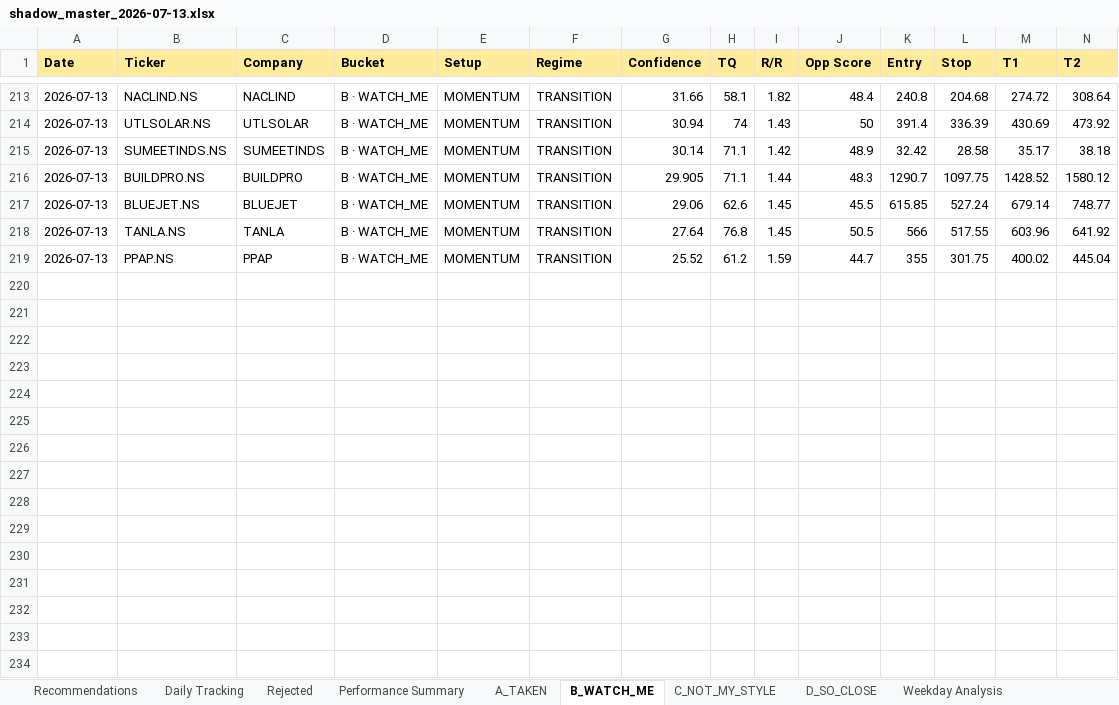
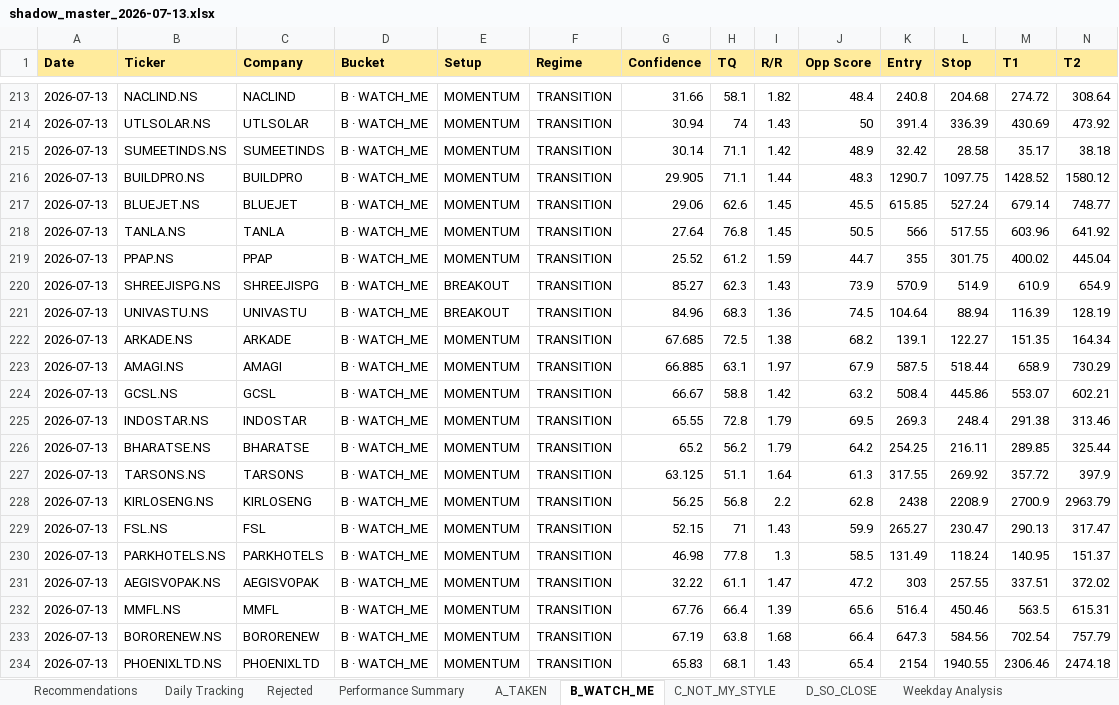
Before and after one commit to Gdsk-Sravan/Analyse-recommend-track, an Excel workbook: reports/archive/shadow_master_2026-07-13.xlsx, sheet B_WATCH_ME, drawn as a sheet; only a part is shown, gaps mark what is left out; values as stored, in another font and other column widths than the file's, no borders; rows hold the shown columns only; the diff names each change by its address in the sheet, - before the commit and + after, or states it on an @@ line.

```diff
--- a/reports/archive/shadow_master_2026-07-13.xlsx (sheet B_WATCH_ME)
+++ b/reports/archive/shadow_master_2026-07-13.xlsx (sheet B_WATCH_ME)
+row 220: 2026-07-13 | SHREEJISPG.NS | SHREEJISPG | B · WATCH_ME | BREAKOUT | TRANSITION | 85.27 | 62.3 | 1.43 | 73.9 | 570.9 | 514.9 | 610.9 | 654.9
+row 221: 2026-07-13 | UNIVASTU.NS | UNIVASTU | B · WATCH_ME | BREAKOUT | TRANSITION | 84.96 | 68.3 | 1.36 | 74.5 | 104.64 | 88.94 | 116.39 | 128.19
+row 222: 2026-07-13 | ARKADE.NS | ARKADE | B · WATCH_ME | MOMENTUM | TRANSITION | 67.685 | 72.5 | 1.38 | 68.2 | 139.1 | 122.27 | 151.35 | 164.34
+row 223: 2026-07-13 | AMAGI.NS | AMAGI | B · WATCH_ME | MOMENTUM | TRANSITION | 66.885 | 63.1 | 1.97 | 67.9 | 587.5 | 518.44 | 658.9 | 730.29
+row 224: 2026-07-13 | GCSL.NS | GCSL | B · WATCH_ME | MOMENTUM | TRANSITION | 66.67 | 58.8 | 1.42 | 63.2 | 508.4 | 445.86 | 553.07 | 602.21
+row 225: 2026-07-13 | INDOSTAR.NS | INDOSTAR | B · WATCH_ME | MOMENTUM | TRANSITION | 65.55 | 72.8 | 1.79 | 69.5 | 269.3 | 248.4 | 291.38 | 313.46
+row 226: 2026-07-13 | BHARATSE.NS | BHARATSE | B · WATCH_ME | MOMENTUM | TRANSITION | 65.2 | 56.2 | 1.79 | 64.2 | 254.25 | 216.11 | 289.85 | 325.44
+row 227: 2026-07-13 | TARSONS.NS | TARSONS | B · WATCH_ME | MOMENTUM | TRANSITION | 63.125 | 51.1 | 1.64 | 61.3 | 317.55 | 269.92 | 357.72 | 397.9
+row 228: 2026-07-13 | KIRLOSENG.NS | KIRLOSENG | B · WATCH_ME | MOMENTUM | TRANSITION | 56.25 | 56.8 | 2.2 | 62.8 | 2438 | 2208.9 | 2700.9 | 2963.79
+row 229: 2026-07-13 | FSL.NS | FSL | B · WATCH_ME | MOMENTUM | TRANSITION | 52.15 | 71 | 1.43 | 59.9 | 265.27 | 230.47 | 290.13 | 317.47
+row 230: 2026-07-13 | PARKHOTELS.NS | PARKHOTELS | B · WATCH_ME | MOMENTUM | TRANSITION | 46.98 | 77.8 | 1.3 | 58.5 | 131.49 | 118.24 | 140.95 | 151.37
+row 231: 2026-07-13 | AEGISVOPAK.NS | AEGISVOPAK | B · WATCH_ME | MOMENTUM | TRANSITION | 32.22 | 61.1 | 1.47 | 47.2 | 303 | 257.55 | 337.51 | 372.02
+row 232: 2026-07-13 | MMFL.NS | MMFL | B · WATCH_ME | MOMENTUM | TRANSITION | 67.76 | 66.4 | 1.39 | 65.6 | 516.4 | 450.46 | 563.5 | 615.31
+row 233: 2026-07-13 | BORORENEW.NS | BORORENEW | B · WATCH_ME | MOMENTUM | TRANSITION | 67.19 | 63.8 | 1.68 | 66.4 | 647.3 | 584.56 | 702.54 | 757.79
+row 234: 2026-07-13 | PHOENIXLTD.NS | PHOENIXLTD | B · WATCH_ME | MOMENTUM | TRANSITION | 65.83 | 68.1 | 1.43 | 65.4 | 2154 | 1940.55 | 2306.46 | 2474.18
```
Also changed, not shown: sheet Rejected, sheet Daily Tracking, sheet Recommendations, sheet D_SO_CLOSE, sheet C_NOT_MY_STYLE, sheet Change_Log, 6 more sheets, other sheet tabs, 16 other files.
